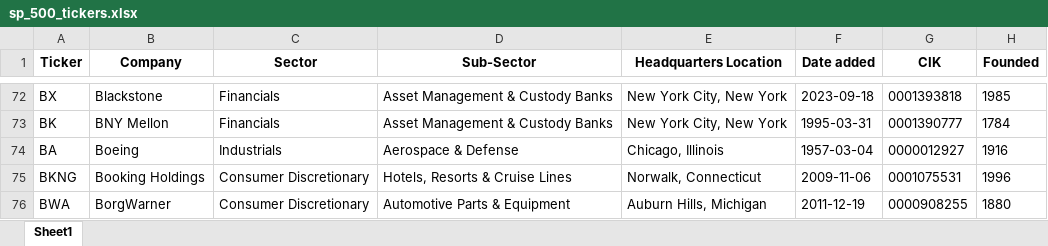
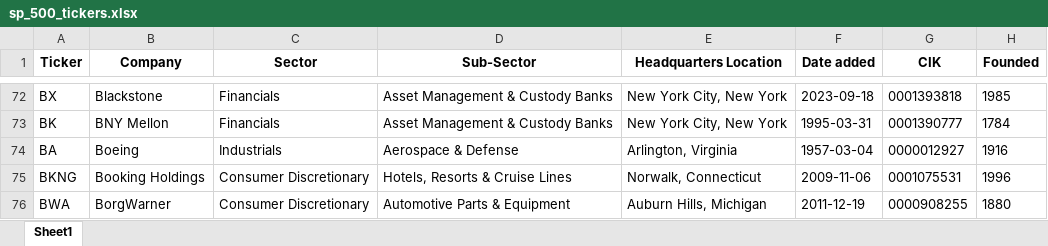
Before and after one commit to maxruffo/XLSX_Data_Stock_Crypto_Data, an Excel workbook: data/stocks/~index_ticker_list/usa/sp_500_tickers.xlsx, sheet Sheet1, drawn as a sheet; only a part is shown, gaps mark what is left out; values as stored, in another font and other column widths than the file's, no borders; the diff covers the shown part only; the diff names each change by its address in the sheet, - before the commit and + after, or states it on an @@ line.

```diff
--- a/data/stocks/~index_ticker_list/usa/sp_500_tickers.xlsx (sheet Sheet1)
+++ b/data/stocks/~index_ticker_list/usa/sp_500_tickers.xlsx (sheet Sheet1)
-E74 (Headquarters Location): Chicago, Illinois
+E74 (Headquarters Location): Arlington, Virginia
```
Also changed, not shown: 1 added row, 1 removed row and 4 edited cells elsewhere in this sheet, data/stocks/~index_ticker_list/europe/cac_40_tickers.xlsx, data/stocks/~index_ticker_list/europe/dax_tickers.xlsx, 4 other files.
